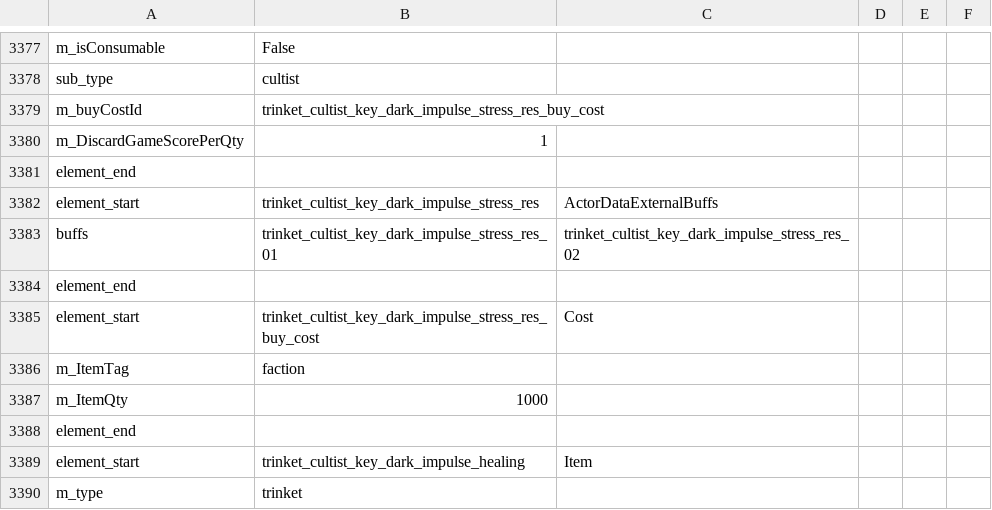
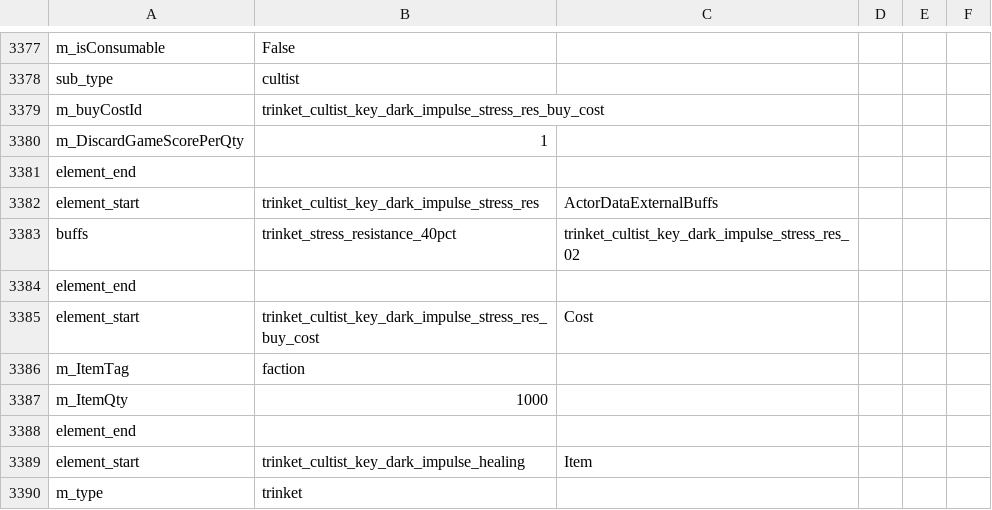
Before and after one commit to woodbrick/darkest-dungeon-2, a CSV file: trinkets_data_export.Group.csv, drawn as a sheet; only a part is shown, gaps mark what is left out.

Commit message:
trinket_cultist_key_dark_impulse_stress_res

```diff
--- a/trinkets_data_export.Group.csv
+++ b/trinkets_data_export.Group.csv
@@ -3382,3 +3382,3 @@ element_end
 element_start,trinket_cultist_key_dark_impulse_stress_res,ActorDataExternalBuffs
-buffs,trinket_cultist_key_dark_impulse_stress_res_01,trinket_cultist_key_dark_impulse_stress_res_02,
+buffs,trinket_stress_resistance_40pct,trinket_cultist_key_dark_impulse_stress_res_02,
 element_end
```
